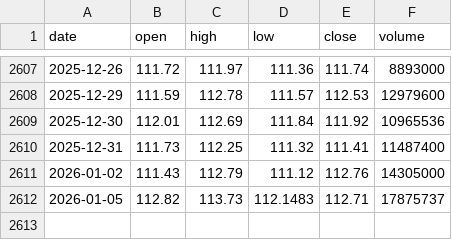
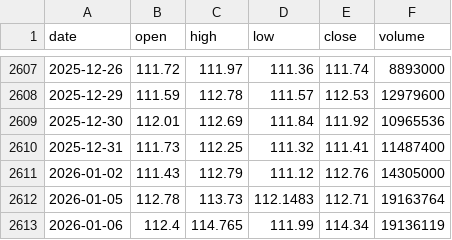
Before and after one commit to LukeGSW/AnalisiCiclica-WMT, a CSV file: data/WMT/historical_data.csv, drawn as a sheet; only a part is shown, gaps mark what is left out.

```diff
--- a/data/WMT/historical_data.csv
+++ b/data/WMT/historical_data.csv
@@ -2611,2 +2611,3 @@ date,open,high,low,close,volume
 2026-01-02,111.43,112.79,111.12,112.76,14305000
-2026-01-05,112.82,113.73,112.1483,112.71,17875737
+2026-01-05,112.78,113.73,112.1483,112.71,19163764
+2026-01-06,112.4,114.765,111.99,114.34,19136119
```
Also changed, not shown: data/WMT/signals.csv, 3 other files.
